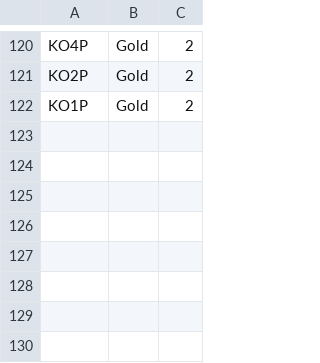
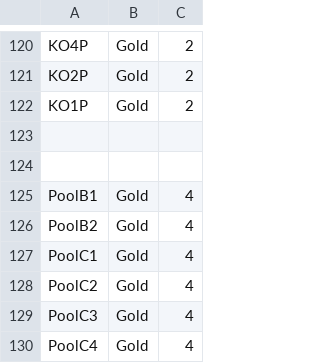
Before and after one commit to Padelanalytics/padelanalytics, a CSV file: tournaments/csv/production/tournaments_phases.csv, drawn as a sheet; only a part is shown, gaps mark what is left out.

Commit message:
Upgrade phases, add phases for special berlin liga.

```diff
--- a/tournaments/csv/production/tournaments_phases.csv
+++ b/tournaments/csv/production/tournaments_phases.csv
@@ -122 +122,9 @@ KO2P;Gold;2
 KO1P;Gold;2
+;;
+;;
+PoolB1;Gold;4
+PoolB2;Gold;4
+PoolC1;Gold;4
+PoolC2;Gold;4
+PoolC3;Gold;4
+PoolC4;Gold;4
```
